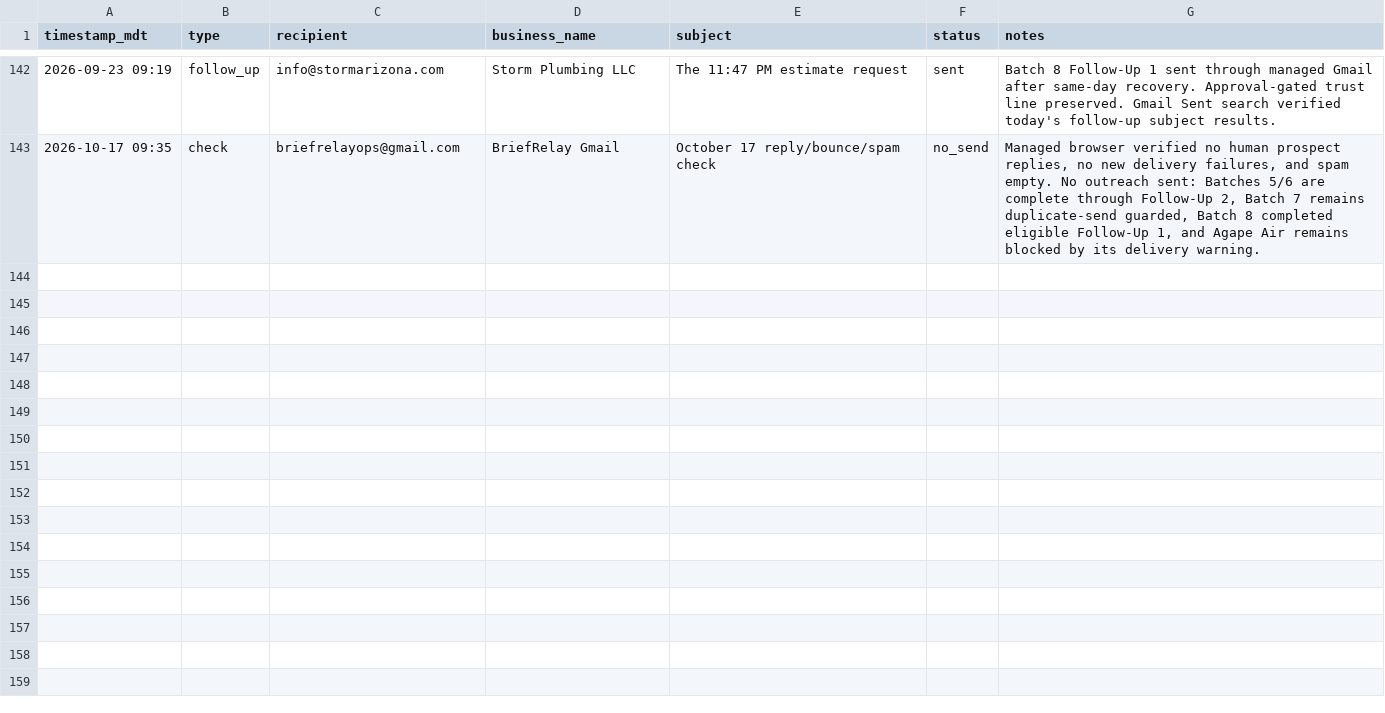
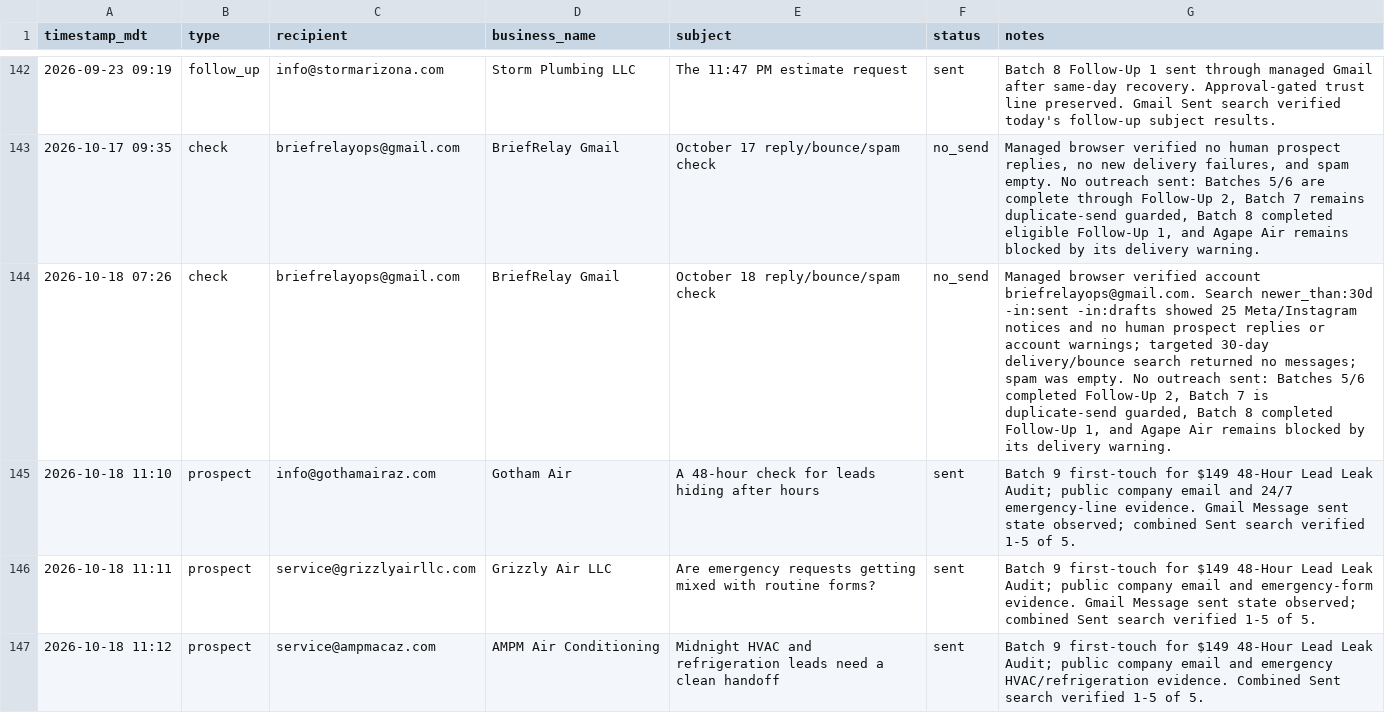
Before and after one commit to getbriefrelay/getbriefrelay.github.io, a CSV file: data/ai-money-venture/outreach/outreach_log.csv, drawn as a sheet; only a part is shown, gaps mark what is left out; the diff covers the shown part only; the diff names each change by its address in the sheet, - before the commit and + after, or states it on an @@ line.

Commit message:
Record first Lead Leak Audit outreach

```diff
--- a/data/ai-money-venture/outreach/outreach_log.csv
+++ b/data/ai-money-venture/outreach/outreach_log.csv
+row 144: 2026-10-18 07:26 | check | briefrelayops@gmail.com | BriefRelay Gmail | October 18 reply/bounce/spam check | no_send | Managed browser verified account briefrelayops@gmail.com. Search newer_than:30d -in:sent -in:drafts showed 25 Meta/Instagram notices and no human prospect replies or account warnings; targeted 30-day delivery/bounce search returned no messages; spam was empty. No outreach sent: Batches 5/6 completed Follow-Up 2, Batch 7 is duplicate-send guarded, Batch 8 completed Follow-Up 1, and Agape Air remains blocked by its delivery warning.
+row 145: 2026-10-18 11:10 | prospect | info@gothamairaz.com | Gotham Air | A 48-hour check for leads hiding after hours | sent | Batch 9 first-touch for $149 48-Hour Lead Leak Audit; public company email and 24/7 emergency-line evidence. Gmail Message sent state observed; combined Sent search verified 1-5 of 5.
+row 146: 2026-10-18 11:11 | prospect | service@grizzlyairllc.com | Grizzly Air LLC | Are emergency requests getting mixed with routine forms? | sent | Batch 9 first-touch for $149 48-Hour Lead Leak Audit; public company email and emergency-form evidence. Gmail Message sent state observed; combined Sent search verified 1-5 of 5.
+row 147: 2026-10-18 11:12 | prospect | service@ampmacaz.com | AMPM Air Conditioning | Midnight HVAC and refrigeration leads need a clean handoff | sent | Batch 9 first-touch for $149 48-Hour Lead Leak Audit; public company email and emergency HVAC/refrigeration evidence. Combined Sent search verified 1-5 of 5.
```
Also changed, not shown: 3 added rows elsewhere in this file, data/ai-money-venture/outreach/batch9_lead_leak_audit_targets.csv, data/ai-money-venture/outreach/prospect_tracker.csv, 1 other file.
